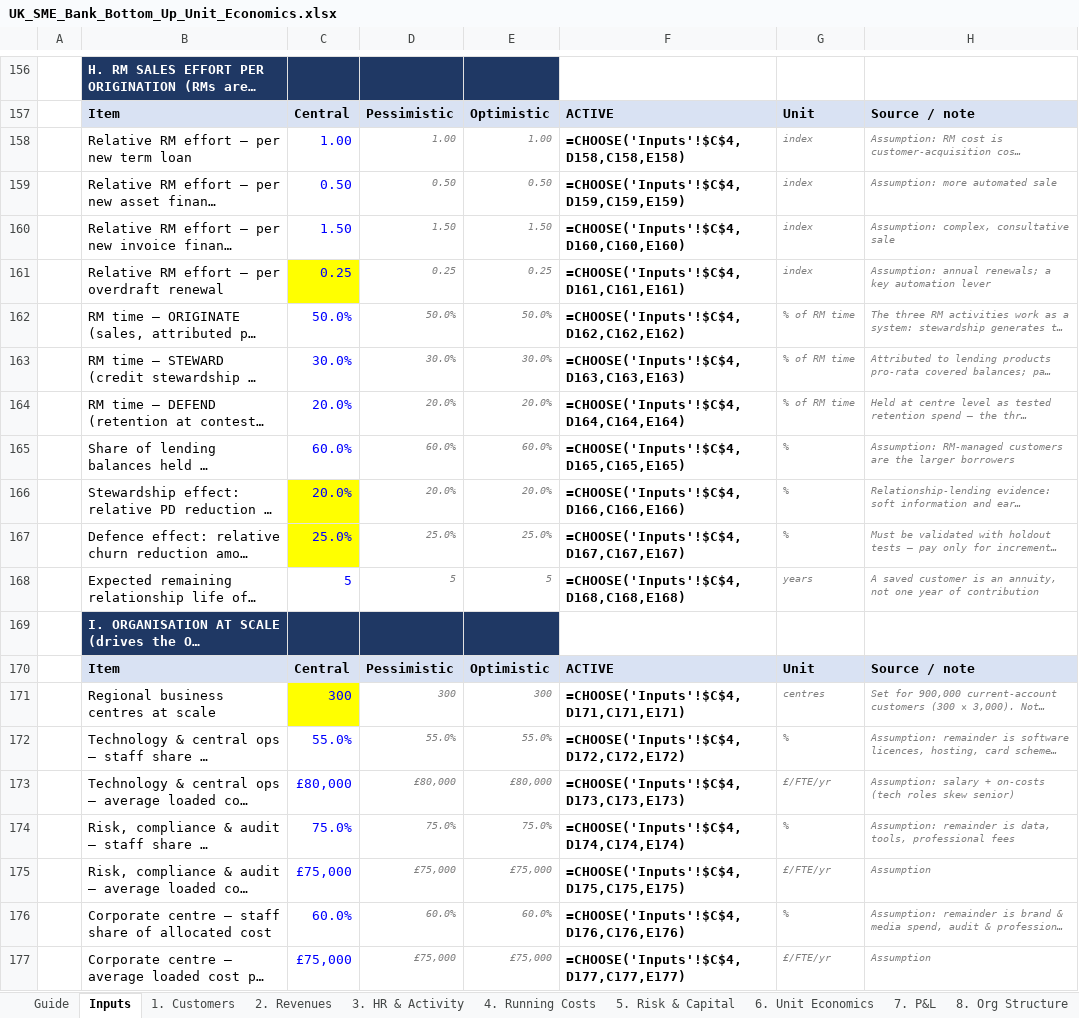
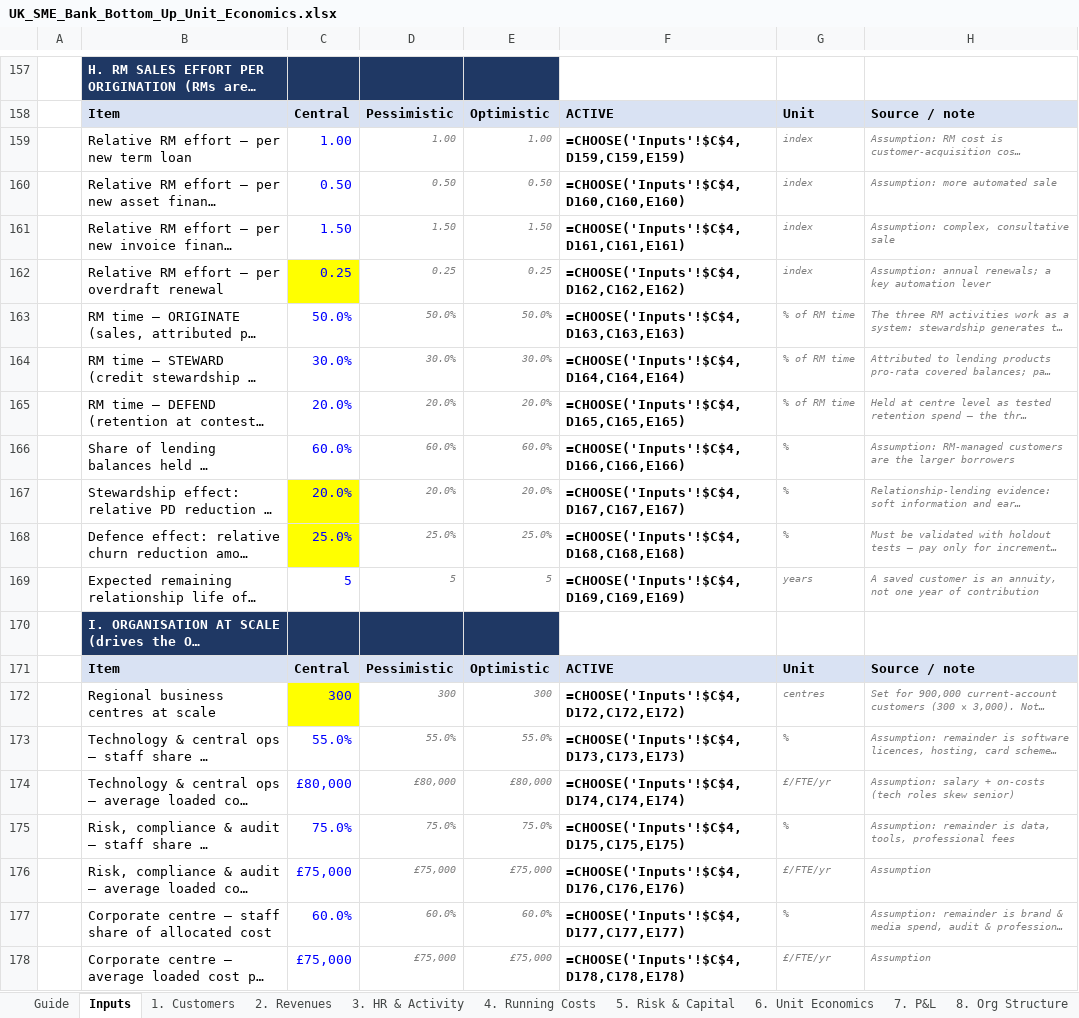
Before and after one commit to tmth-studio/sme-bank-models, an Excel workbook: UK_SME_Bank_Bottom_Up_Unit_Economics.xlsx, sheet Inputs, drawn as a sheet; only a part is shown, gaps mark what is left out; long unchanged cells end in …; values as stored, in another font and other column widths than the file's, no borders; formulas without a stored value are shown as written; addresses are those after the commit; the diff covers the shown part only; the diff names each change by its address in the sheet, - before the commit and + after, or states it on an @@ line.

```diff
--- a/UK_SME_Bank_Bottom_Up_Unit_Economics.xlsx (sheet Inputs)
+++ b/UK_SME_Bank_Bottom_Up_Unit_Economics.xlsx (sheet Inputs)
-F159: =CHOOSE('Inputs'!$C$4,D158,C158,E158)
+F159: =CHOOSE('Inputs'!$C$4,D159,C159,E159)
-F160: =CHOOSE('Inputs'!$C$4,D159,C159,E159)
+F160: =CHOOSE('Inputs'!$C$4,D160,C160,E160)
-F161: =CHOOSE('Inputs'!$C$4,D160,C160,E160)
+F161: =CHOOSE('Inputs'!$C$4,D161,C161,E161)
-F162: =CHOOSE('Inputs'!$C$4,D161,C161,E161)
+F162: =CHOOSE('Inputs'!$C$4,D162,C162,E162)
-F163: =CHOOSE('Inputs'!$C$4,D162,C162,E162)
+F163: =CHOOSE('Inputs'!$C$4,D163,C163,E163)
-F164: =CHOOSE('Inputs'!$C$4,D163,C163,E163)
+F164: =CHOOSE('Inputs'!$C$4,D164,C164,E164)
-F165: =CHOOSE('Inputs'!$C$4,D164,C164,E164)
+F165: =CHOOSE('Inputs'!$C$4,D165,C165,E165)
-F166: =CHOOSE('Inputs'!$C$4,D165,C165,E165)
+F166: =CHOOSE('Inputs'!$C$4,D166,C166,E166)
-F167: =CHOOSE('Inputs'!$C$4,D166,C166,E166)
+F167: =CHOOSE('Inputs'!$C$4,D167,C167,E167)
-F168: =CHOOSE('Inputs'!$C$4,D167,C167,E167)
+F168: =CHOOSE('Inputs'!$C$4,D168,C168,E168)
-F169: =CHOOSE('Inputs'!$C$4,D168,C168,E168)
+F169: =CHOOSE('Inputs'!$C$4,D169,C169,E169)
-F172: =CHOOSE('Inputs'!$C$4,D171,C171,E171)
+F172: =CHOOSE('Inputs'!$C$4,D172,C172,E172)
-F173: =CHOOSE('Inputs'!$C$4,D172,C172,E172)
+F173: =CHOOSE('Inputs'!$C$4,D173,C173,E173)
-F174: =CHOOSE('Inputs'!$C$4,D173,C173,E173)
+F174: =CHOOSE('Inputs'!$C$4,D174,C174,E174)
-F175: =CHOOSE('Inputs'!$C$4,D174,C174,E174)
+F175: =CHOOSE('Inputs'!$C$4,D175,C175,E175)
-F176: =CHOOSE('Inputs'!$C$4,D175,C175,E175)
+F176: =CHOOSE('Inputs'!$C$4,D176,C176,E176)
-F177: =CHOOSE('Inputs'!$C$4,D176,C176,E176)
+F177: =CHOOSE('Inputs'!$C$4,D177,C177,E177)
-F178: =CHOOSE('Inputs'!$C$4,D177,C177,E177)
+F178: =CHOOSE('Inputs'!$C$4,D178,C178,E178)
```
Also changed, not shown: 2 added rows, 1 removed row and 16 edited cells elsewhere in this sheet, sheet 6. Unit Economics, sheet 8. Org Structure, sheet 4. Running Costs, sheet 9. Flow Register, sheet 3. HR & Activity, sheet 1. Customers, 3 more sheets.
